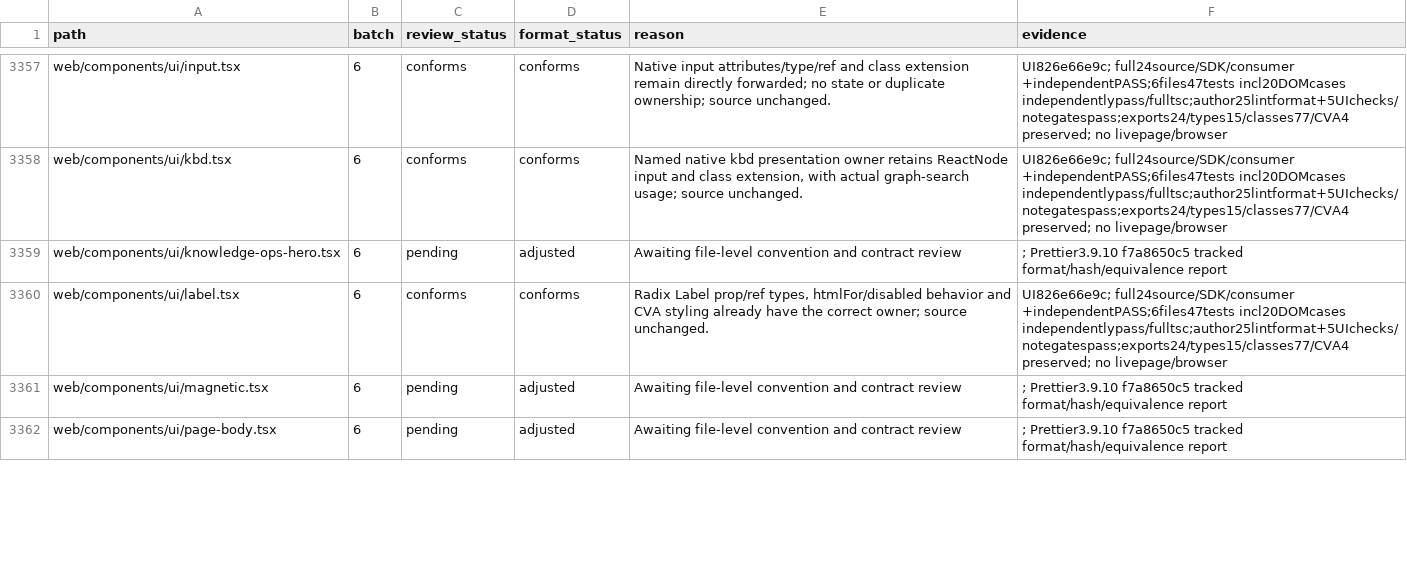
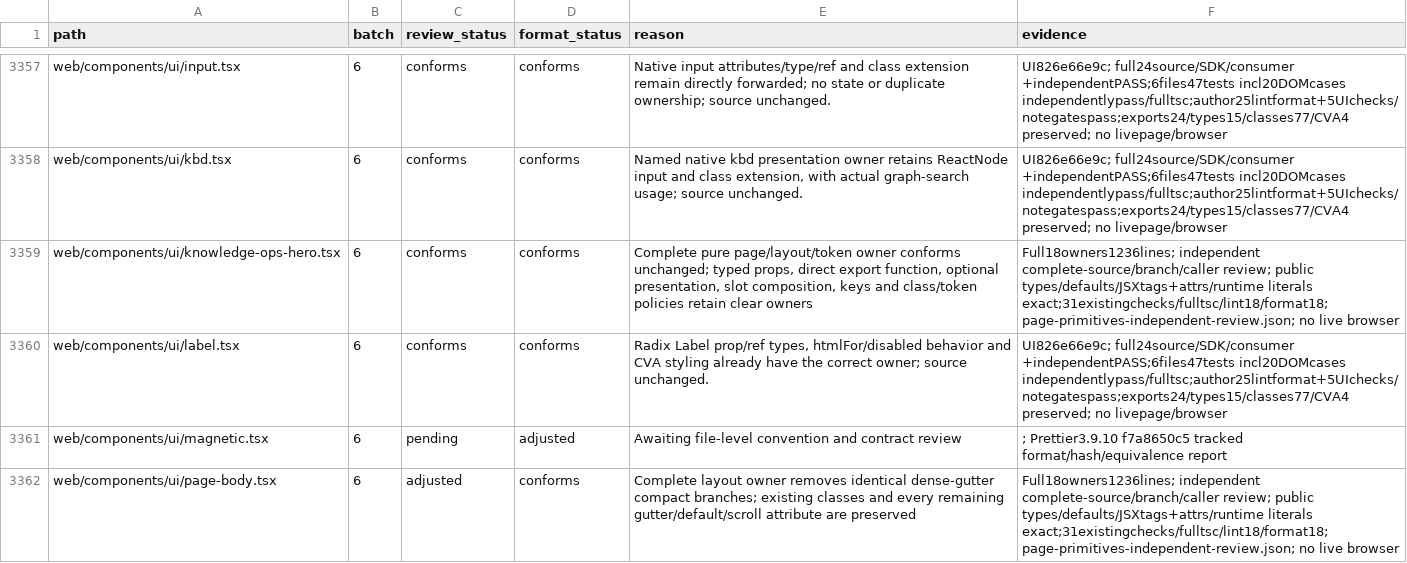
Before and after one commit to skygazer42/MimirQ, a CSV file: docs/maintenance/style-unification/coverage.csv, drawn as a sheet; only a part is shown, gaps mark what is left out; the diff covers the shown part only.

```diff
--- a/docs/maintenance/style-unification/coverage.csv
+++ b/docs/maintenance/style-unification/coverage.csv
@@ -3358,5 +3358,5 @@ web/components/ui/input.tsx,6,conforms,conforms,Native input attributes/type/ref
 web/components/ui/kbd.tsx,6,conforms,conforms,"Named native kbd presentation owner retains ReactNode input and class extension, with actual graph-search usage; source unchanged.",UI826e66e9c; full24source/SDK/consumer +independentPASS;6files47tests incl20DOMcases independentlypass/fulltsc;author25lintformat+5UIchecks/notegatespass;exports24/types15/classes77/CVA4 preserved; no livepage/browser
-web/components/ui/knowledge-ops-hero.tsx,6,pending,adjusted,Awaiting file-level convention and contract review,; Prettier3.9.10 f7a8650c5 tracked format/hash/equivalence report
+web/components/ui/knowledge-ops-hero.tsx,6,conforms,conforms,"Complete pure page/layout/token owner conforms unchanged; typed props, direct export function, optional presentation, slot composition, keys and class/token policies retain clear owners",Full18owners1236lines; independent complete-source/branch/caller review; public types/defaults/JSXtags+attrs/runtime literals exact;31existingchecks/fulltsc/lint18/format18; page-primitives-independent-review.json; no live browser
 web/components/ui/label.tsx,6,conforms,conforms,"Radix Label prop/ref types, htmlFor/disabled behavior and CVA styling already have the correct owner; source unchanged.",UI826e66e9c; full24source/SDK/consumer +independentPASS;6files47tests incl20DOMcases independentlypass/fulltsc;author25lintformat+5UIchecks/notegatespass;exports24/types15/classes77/CVA4 preserved; no livepage/browser
 web/components/ui/magnetic.tsx,6,pending,adjusted,Awaiting file-level convention and contract review,; Prettier3.9.10 f7a8650c5 tracked format/hash/equivalence report
-web/components/ui/page-body.tsx,6,pending,adjusted,Awaiting file-level convention and contract review,; Prettier3.9.10 f7a8650c5 tracked format/hash/equivalence report
+web/components/ui/page-body.tsx,6,adjusted,conforms,Complete layout owner removes identical dense-gutter compact branches; existing classes and every remaining gutter/default/scroll attribute are preserved,Full18owners1236lines; independent complete-source/branch/caller review; public types/defaults/JSXtags+attrs/runtime literals exact;31existingchecks/fulltsc/lint18/format18; page-primitives-independent-review.json; no live browser
```
Also changed, not shown: 62 edited cells elsewhere in this file, 6 other files.
